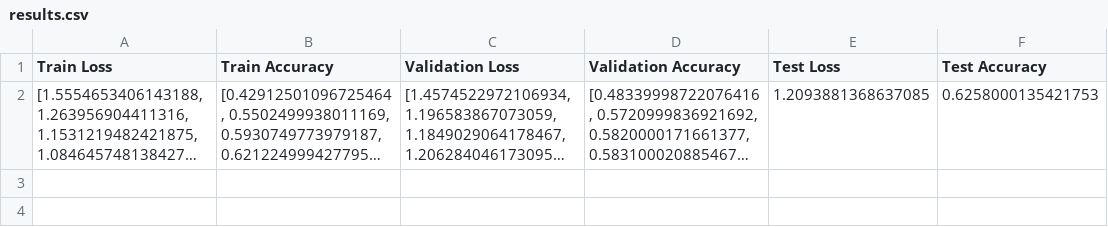
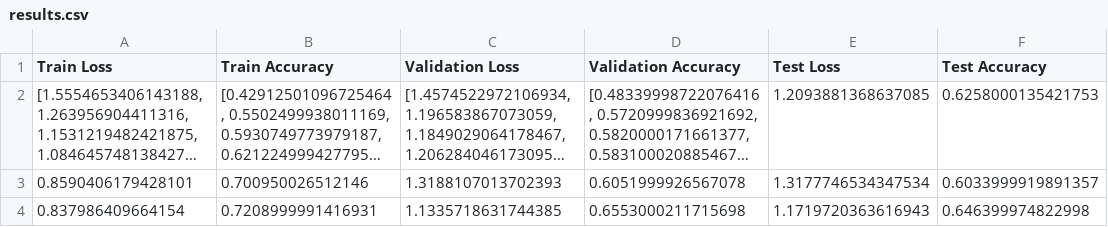
Before and after one commit to sgwlee96/Practice, a CSV file: 1_CNN/results.csv, drawn as a sheet; long unchanged cells end in …; the diff names each change by its address in the sheet, - before the commit and + after, or states it on an @@ line.

```diff
--- a/1_CNN/results.csv
+++ b/1_CNN/results.csv
+row 3: 0.8590406179428101 | 0.700950026512146 | 1.3188107013702393 | 0.6051999926567078 | 1.3177746534347534 | 0.6033999919891357
+row 4: 0.837986409664154 | 0.7208999991416931 | 1.1335718631744385 | 0.6553000211715698 | 1.1719720363616943 | 0.646399974822998
```
Also changed, not shown: 3 other files.
